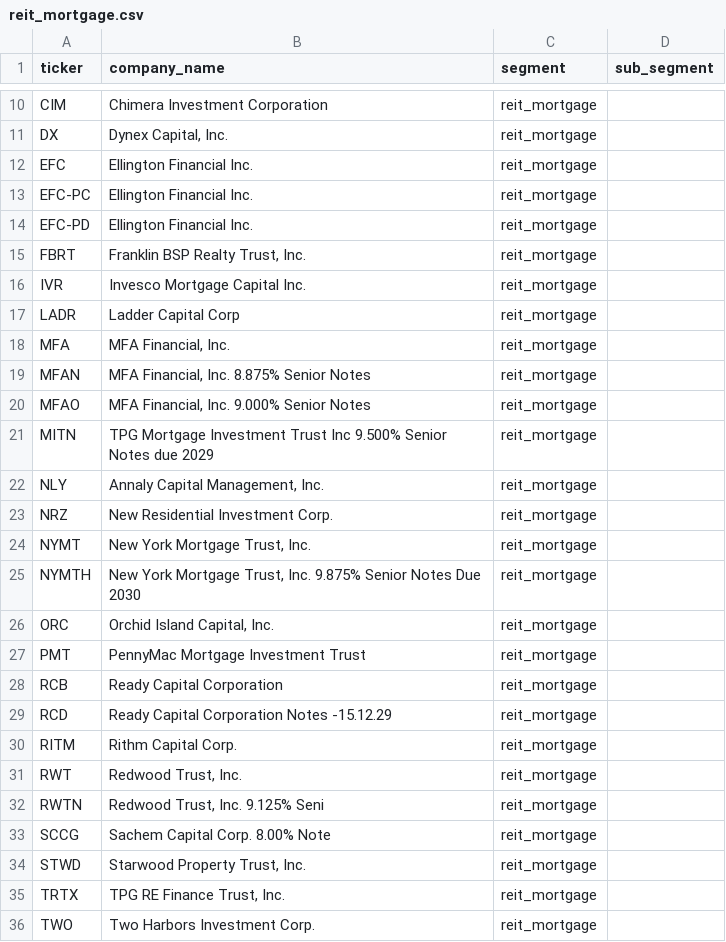
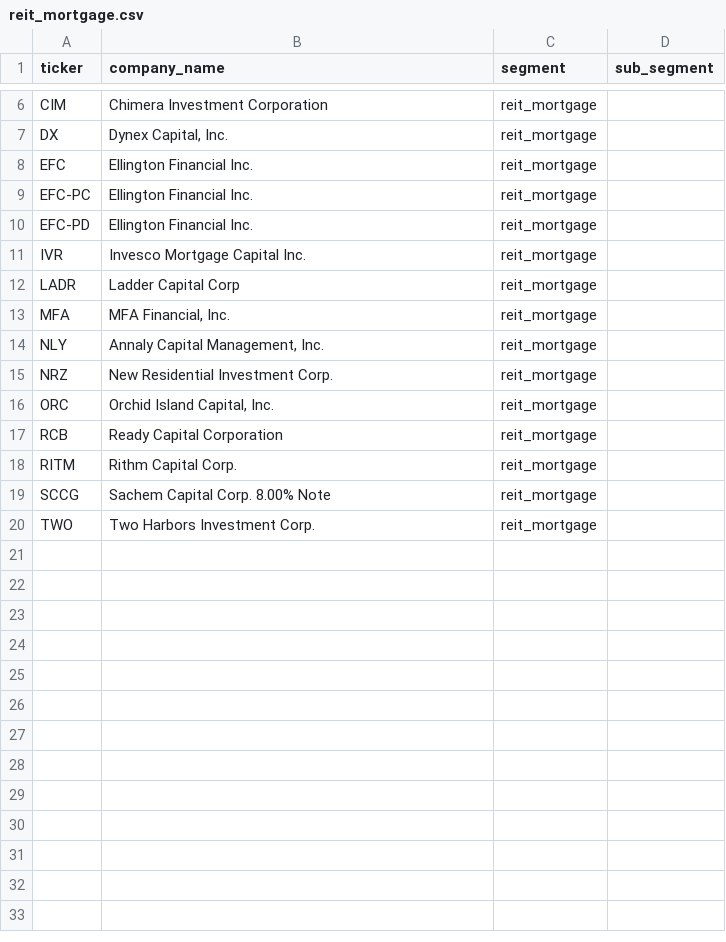
Before and after one commit to Wartime-Screener/app, a CSV file: config/universes/reit_mortgage.csv, drawn as a sheet; only a part is shown, gaps mark what is left out; the diff covers the shown part only.

```diff
--- a/config/universes/reit_mortgage.csv
+++ b/config/universes/reit_mortgage.csv
@@ -14,3 +10,2 @@ EFC-PC,Ellington Financial Inc.,reit_mortgage,
 EFC-PD,Ellington Financial Inc.,reit_mortgage,
-FBRT,"Franklin BSP Realty Trust, Inc.",reit_mortgage,
 IVR,Invesco Mortgage Capital Inc.,reit_mortgage,
@@ -18,19 +13,8 @@ LADR,Ladder Capital Corp,reit_mortgage,
 MFA,"MFA Financial, Inc.",reit_mortgage,
-MFAN,"MFA Financial, Inc. 8.875% Senior Notes",reit_mortgage,
-MFAO,"MFA Financial, Inc. 9.000% Senior Notes",reit_mortgage,
-MITN,TPG Mortgage Investment Trust Inc  9.500% Senior Notes due 2029,reit_mortgage,
 NLY,"Annaly Capital Management, Inc.",reit_mortgage,
 NRZ,New Residential Investment Corp.,reit_mortgage,
-NYMT,"New York Mortgage Trust, Inc.",reit_mortgage,
-NYMTH,"New York Mortgage Trust, Inc. 9.875% Senior Notes Due 2030",reit_mortgage,
 ORC,"Orchid Island Capital, Inc.",reit_mortgage,
-PMT,PennyMac Mortgage Investment Trust,reit_mortgage,
 RCB,Ready Capital Corporation,reit_mortgage,
-RCD,Ready Capital Corporation Notes -15.12.29,reit_mortgage,
 RITM,Rithm Capital Corp.,reit_mortgage,
-RWT,"Redwood Trust, Inc.",reit_mortgage,
-RWTN,"Redwood Trust, Inc. 9.125% Seni",reit_mortgage,
 SCCG,Sachem Capital Corp. 8.00% Note,reit_mortgage,
-STWD,"Starwood Property Trust, Inc.",reit_mortgage,
-TRTX,"TPG RE Finance Trust, Inc.",reit_mortgage,
 TWO,Two Harbors Investment Corp.,reit_mortgage,
```
Also changed, not shown: 4 removed rows elsewhere in this file, config/universes/asset_management.csv, config/universes/investment_banking_and_investment_services.csv, 42 other files.
